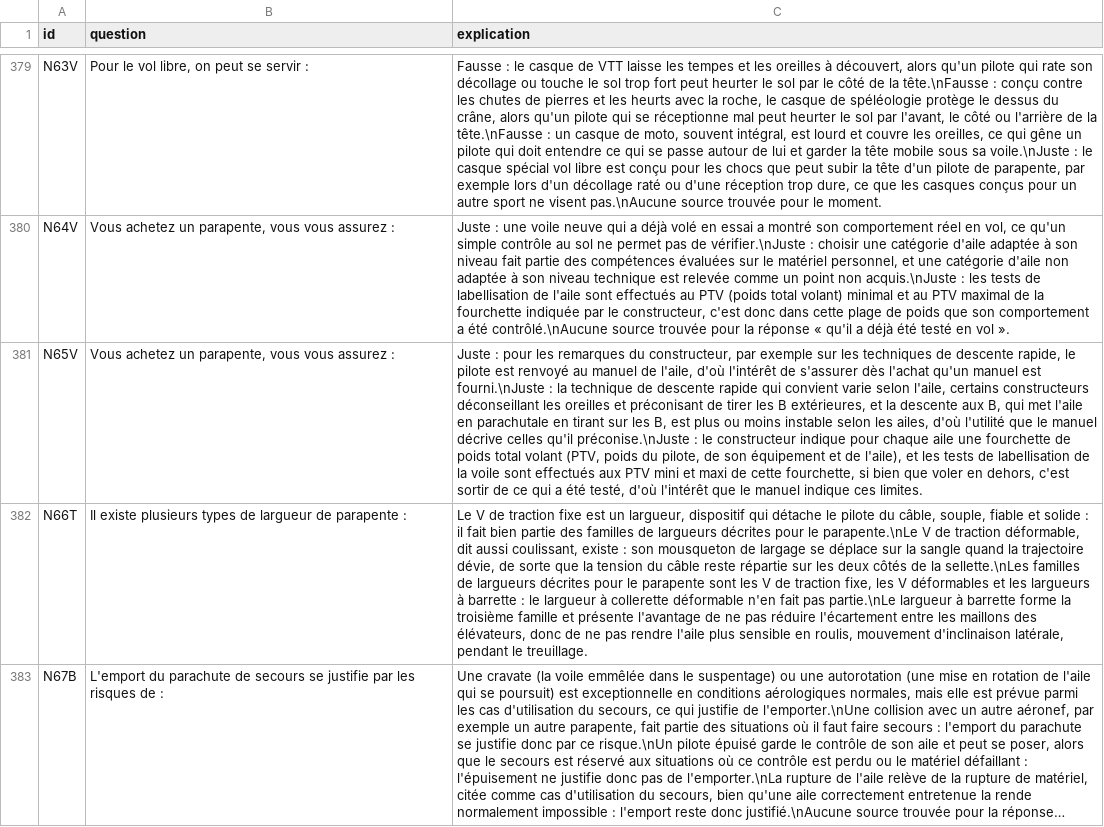
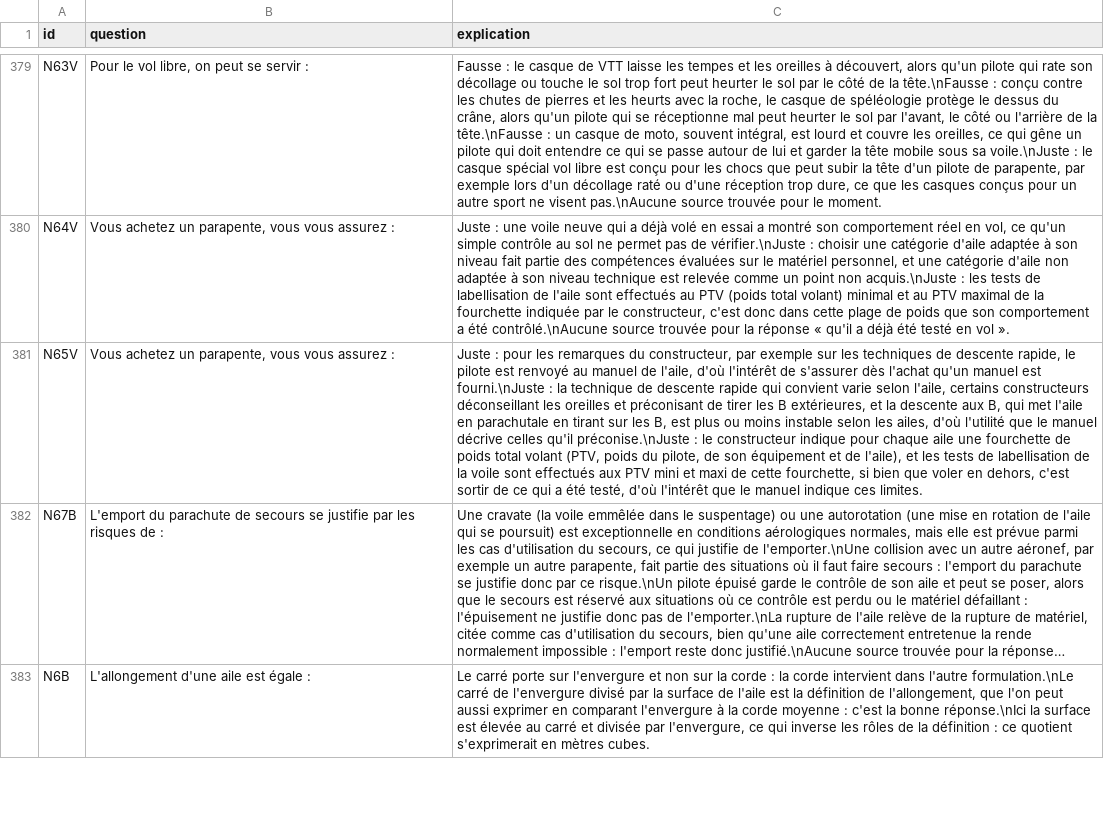
Before and after one commit to urbamax/AssistantParapente, a CSV file: js/data/qcm_ffvl_explanations.csv, drawn as a sheet; only a part is shown, gaps mark what is left out; the shorter side is filled out with more unchanged rows; long unchanged cells end in …; the diff covers the shown part only; the diff names each change by its address in the sheet, - before the commit and + after, or states it on an @@ line.

```diff
--- a/js/data/qcm_ffvl_explanations.csv
+++ b/js/data/qcm_ffvl_explanations.csv
-row 382: N66T | Il existe plusieurs types de largueur de parapente : | Le V de traction fixe est un largueur, dispositif qui détache le pilote du câble, souple, fiable et solide : il fait bien partie des familles de largueurs décrites pour le parapente.\nLe V de traction déformable, dit aussi coulissant, existe : son mousqueton de largage se déplace sur la sangle quand la trajectoire dévie, de sorte que la tension du câble reste répartie sur les deux côtés de la sellette.\nLes familles de largueurs décrites pour le parapente sont les V de traction fixe, les V déformables et les largueurs à barrette : le largueur à collerette déformable n'en fait pas partie.\nLe largueur à barrette forme la troisième famille et présente l'avantage de ne pas réduire l'écartement entre les maillons des élévateurs, donc de ne pas rendre l'aile plus sensible en roulis, mouvement d'inclinaison latérale, pendant le treuillage.
```
Also changed, not shown: 2 removed rows elsewhere in this file, js/data/qcm_ffvl.csv, 4 other files.
